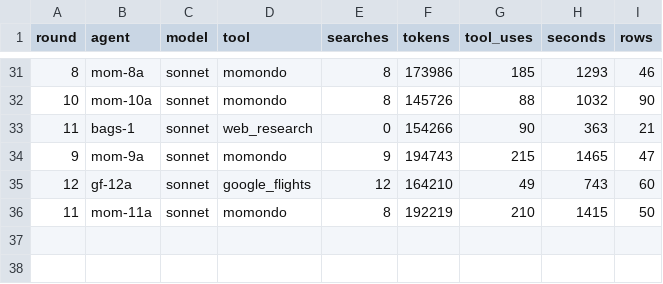
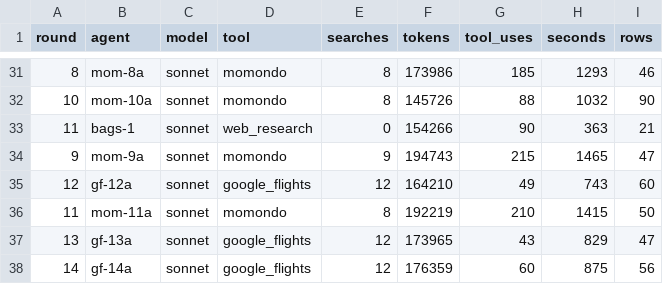
Before and after one commit to Olafcito/latam-trip, a CSV file: data/agent_usage.csv, drawn as a sheet; only a part is shown, gaps mark what is left out.

```diff
--- a/data/agent_usage.csv
+++ b/data/agent_usage.csv
@@ -36 +36,3 @@ round,agent,model,tool,searches,tokens,tool_uses,seconds,rows
 11,mom-11a,sonnet,momondo,8,192219,210,1415,50
+13,gf-13a,sonnet,google_flights,12,173965,43,829,47
+14,gf-14a,sonnet,google_flights,12,176359,60,875,56
```
Also changed, not shown: 11 other files.
